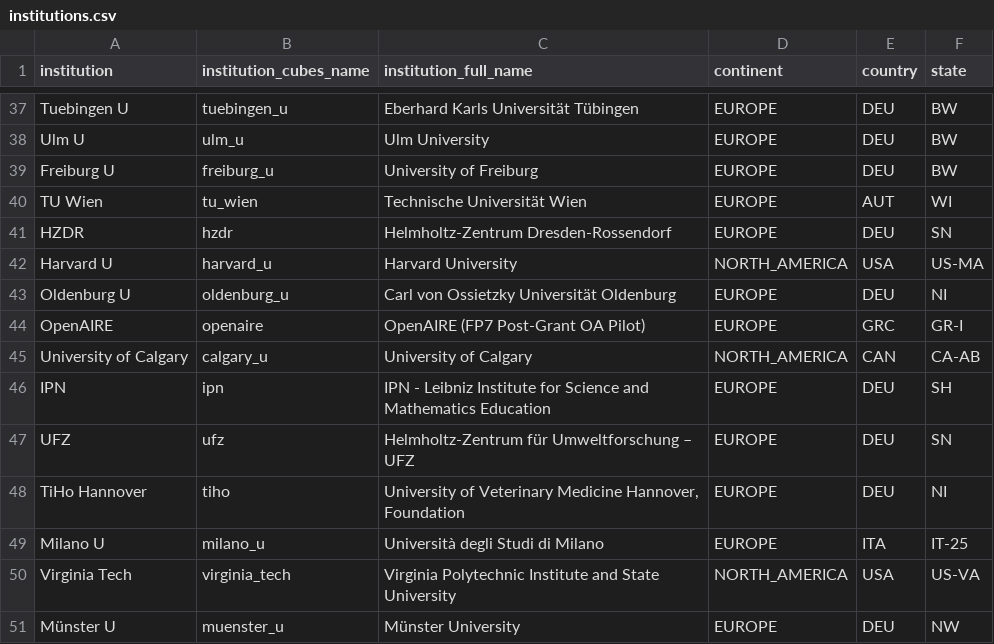
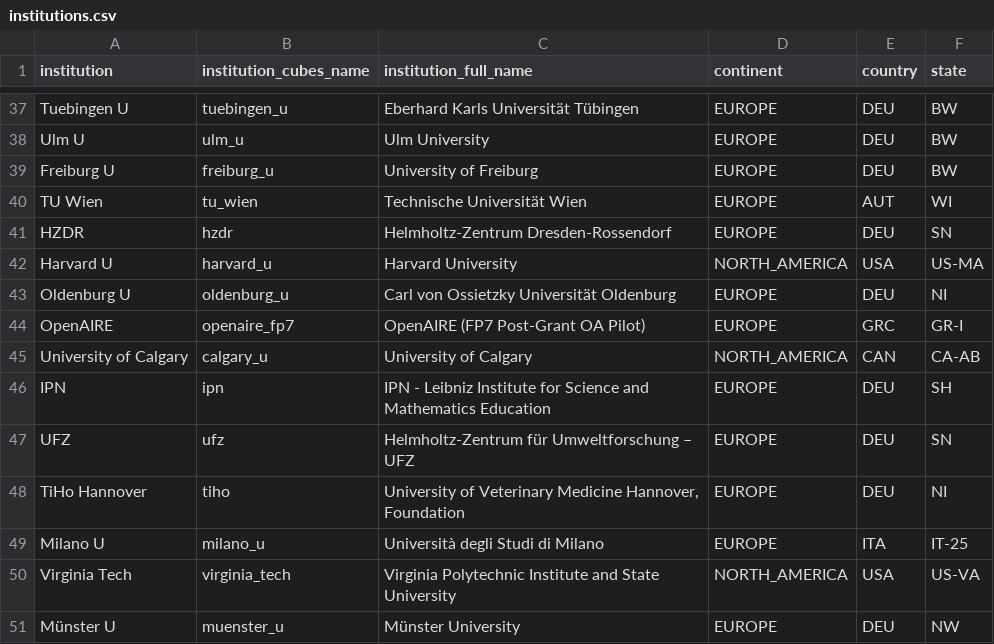
Before and after one commit to OpenAPC/openapc-olap, a CSV file: static/institutions.csv, drawn as a sheet; only a part is shown, gaps mark what is left out.

Commit message:
Added a separate cube for an OpenAIRE subset

```diff
--- a/static/institutions.csv
+++ b/static/institutions.csv
@@ -43,3 +43,3 @@ Harvard U,harvard_u,Harvard University,NORTH_AMERICA,USA,US-MA
 Oldenburg U,oldenburg_u,Carl von Ossietzky Universität Oldenburg,EUROPE,DEU,NI
-OpenAIRE,openaire,OpenAIRE (FP7 Post-Grant OA Pilot),EUROPE,GRC,GR-I
+OpenAIRE,openaire_fp7,OpenAIRE (FP7 Post-Grant OA Pilot),EUROPE,GRC,GR-I
 University of Calgary,calgary_u,University of Calgary,NORTH_AMERICA,CAN,CA-AB
```
Also changed, not shown: 3 other files.
